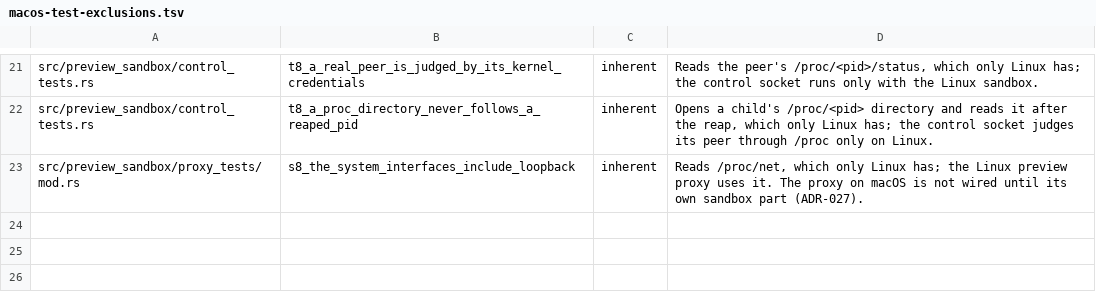
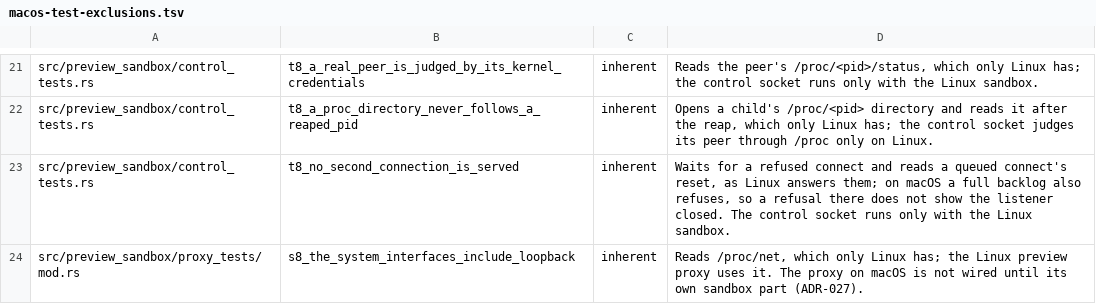
Before and after one commit to MikkoParkkola/mcp-gateway, a TSV file: docs/release/macos-test-exclusions.tsv, drawn as a sheet; only a part is shown, gaps mark what is left out; the diff names each change by its address in the sheet, - before the commit and + after, or states it on an @@ line.

```diff
--- a/docs/release/macos-test-exclusions.tsv
+++ b/docs/release/macos-test-exclusions.tsv
+row 23: src/preview_sandbox/control_tests.rs | t8_no_second_connection_is_served | inherent | Waits for a refused connect and reads a queued connect's reset, as Linux answers them; on macOS a full backlog also refuses, so a refusal there does not show the listener closed. The control socket runs only with the Linux sandbox.
```
